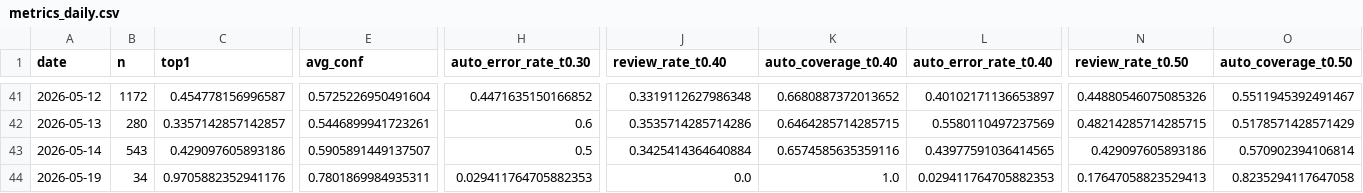
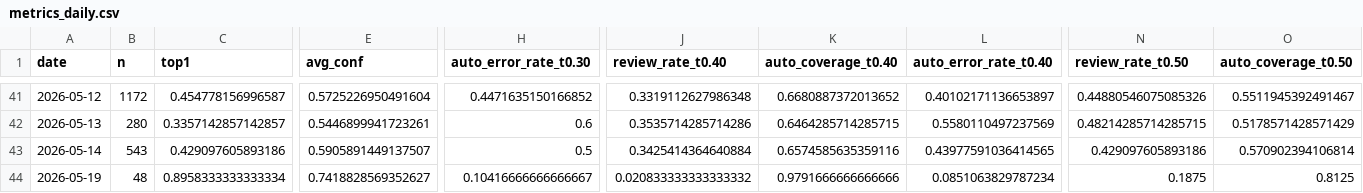
Before and after one commit to bubcass/ml-pq-headings, a CSV file: outputs/metrics_daily.csv, drawn as a sheet; only a part is shown, gaps mark what is left out; the diff covers the shown part only; the diff names each change by its address in the sheet, - before the commit and + after, or states it on an @@ line.

```diff
--- a/outputs/metrics_daily.csv
+++ b/outputs/metrics_daily.csv
-B44 (n): 34
+B44 (n): 48
-C44 (top1): 0.9705882352941176
+C44 (top1): 0.8958333333333334
-E44 (avg_conf): 0.7801869984935311
+E44 (avg_conf): 0.7418828569352627
-H44 (auto_error_rate_t0.30): 0.029411764705882353
+H44 (auto_error_rate_t0.30): 0.10416666666666667
-J44 (review_rate_t0.40): 0.0
+J44 (review_rate_t0.40): 0.020833333333333332
-K44 (auto_coverage_t0.40): 1.0
+K44 (auto_coverage_t0.40): 0.9791666666666666
-L44 (auto_error_rate_t0.40): 0.029411764705882353
+L44 (auto_error_rate_t0.40): 0.0851063829787234
-N44 (review_rate_t0.50): 0.17647058823529413
+N44 (review_rate_t0.50): 0.1875
-O44 (auto_coverage_t0.50): 0.8235294117647058
+O44 (auto_coverage_t0.50): 0.8125
```
Also changed, not shown: 16 edited cells elsewhere in this file, outputs/metrics_daily_distilbert.csv.
